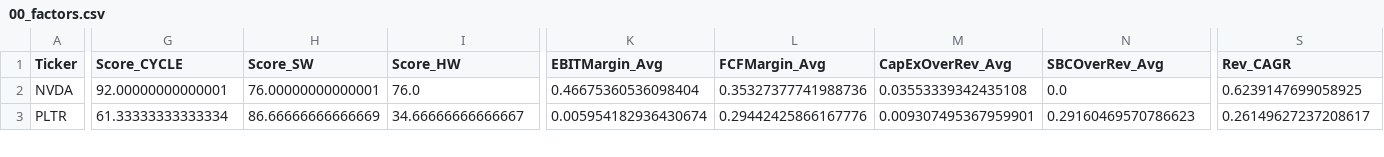
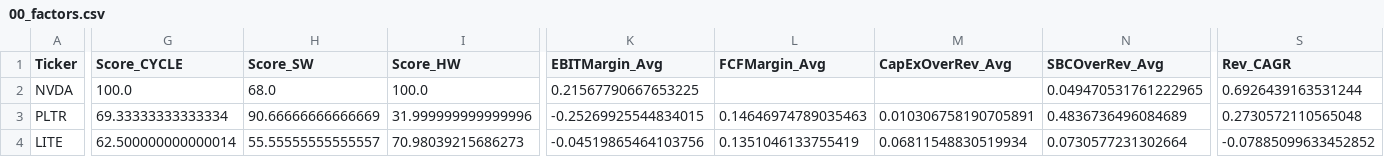
Before and after one commit to wan2355/Equity-fundamental-playground-yumizen, a CSV file: res_stock_funda/00_factors.csv, drawn as a sheet; only a part is shown, gaps mark what is left out; rows hold the shown columns only; the diff covers the shown part only; the diff names each change by its address in the sheet, - before the commit and + after, or states it on an @@ line.

```diff
--- a/res_stock_funda/00_factors.csv
+++ b/res_stock_funda/00_factors.csv
-G2 (Score_CYCLE): 92.00000000000001
+G2 (Score_CYCLE): 100.0
-H2 (Score_SW): 76.00000000000001
+H2 (Score_SW): 68.0
-I2 (Score_HW): 76.0
+I2 (Score_HW): 100.0
-K2 (EBITMargin_Avg): 0.46675360536098404
+K2 (EBITMargin_Avg): 0.21567790667653225
-L2 (FCFMargin_Avg): 0.35327377741988736
+L2 (FCFMargin_Avg): (empty)
-M2 (CapExOverRev_Avg): 0.03553339342435108
+M2 (CapExOverRev_Avg): (empty)
-N2 (SBCOverRev_Avg): 0.0
+N2 (SBCOverRev_Avg): 0.049470531761222965
-S2 (Rev_CAGR): 0.6239147699058925
+S2 (Rev_CAGR): 0.6926439163531244
-G3 (Score_CYCLE): 61.33333333333334
+G3 (Score_CYCLE): 69.33333333333334
-H3 (Score_SW): 86.66666666666669
+H3 (Score_SW): 90.66666666666669
-I3 (Score_HW): 34.66666666666667
+I3 (Score_HW): 31.999999999999996
-K3 (EBITMargin_Avg): 0.005954182936430674
+K3 (EBITMargin_Avg): -0.25269925544834015
-L3 (FCFMargin_Avg): 0.29442425866167776
+L3 (FCFMargin_Avg): 0.14646974789035463
-M3 (CapExOverRev_Avg): 0.009307495367959901
+M3 (CapExOverRev_Avg): 0.010306758190705891
-N3 (SBCOverRev_Avg): 0.29160469570786623
+N3 (SBCOverRev_Avg): 0.4836736496084689
-S3 (Rev_CAGR): 0.26149627237208617
+S3 (Rev_CAGR): 0.2730572110565048
+row 4: LITE | 62.500000000000014 | 55.55555555555557 | 70.98039215686273 | -0.04519865464103756 | 0.1351046133755419 | 0.06811548830519934 | 0.0730577231302664 | -0.07885099633452852
```
Also changed, not shown: 1 removed row and 33 edited cells elsewhere in this file, res_stock_funda/00_summary.csv, res_stock_funda/scorecards_pretty.csv, 50 other files.
